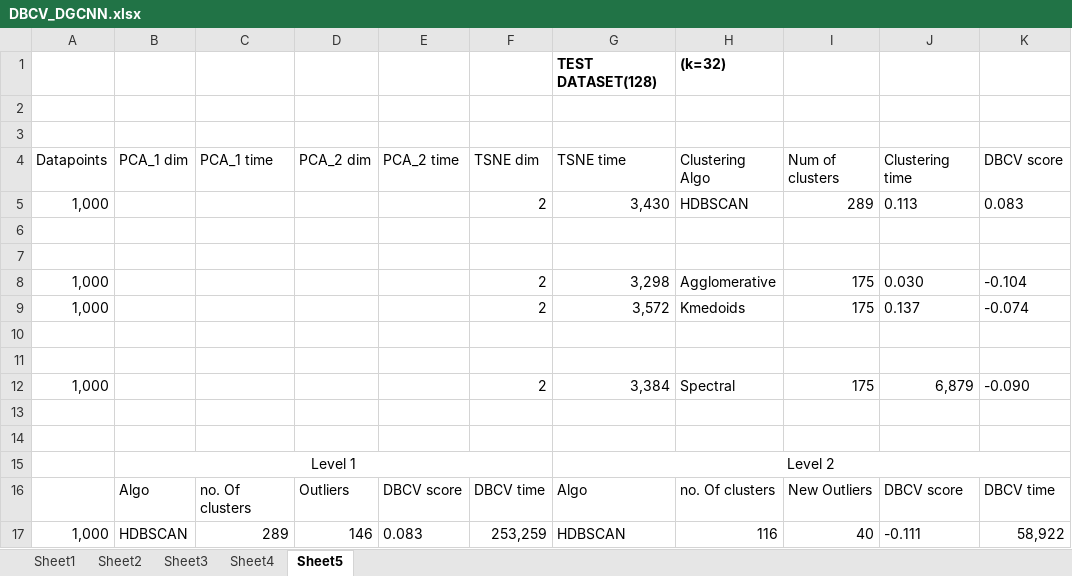
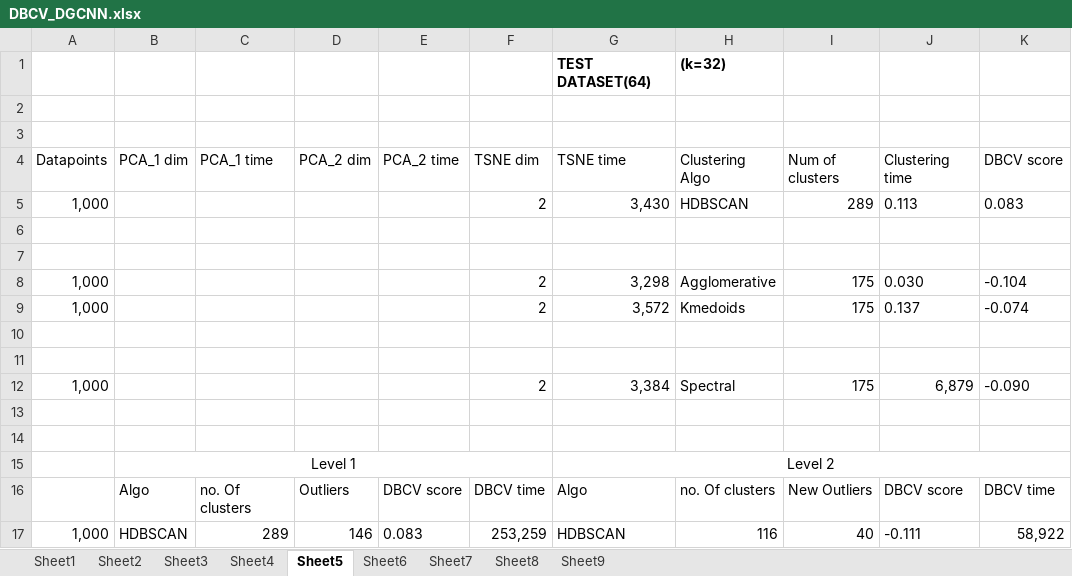
Before and after one commit to snehabanerjee2017/Thesis-Documentation, an Excel workbook: Experiments/DBCV_DGCNN.xlsx, sheet Sheet5, drawn as a sheet; only a part is shown; values as stored, in another font and other column widths than the file's, no borders; the diff names each change by its address in the sheet, - before the commit and + after, or states it on an @@ line.

```diff
--- a/Experiments/DBCV_DGCNN.xlsx (sheet Sheet5)
+++ b/Experiments/DBCV_DGCNN.xlsx (sheet Sheet5)
+sheet tab: Sheet6
+sheet tab: Sheet7
+sheet tab: Sheet8
+sheet tab: Sheet9
-G1 (TSNE time): TEST DATASET(128)
+G1 (TSNE time): TEST DATASET(64)
```
Also changed, not shown: sheet Sheet2, Experiments/DBCV_Conclu.xlsx, 4 other files.
